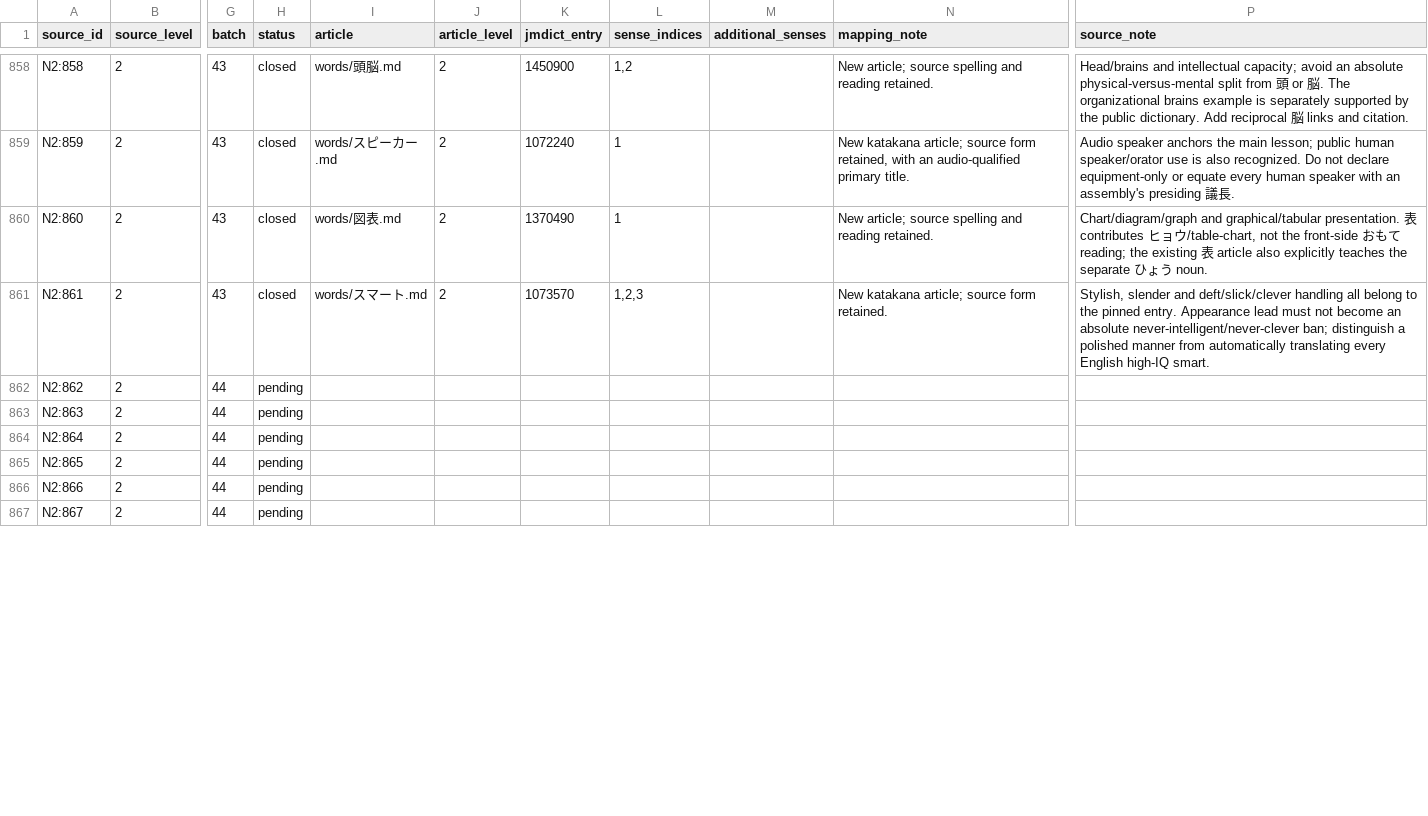
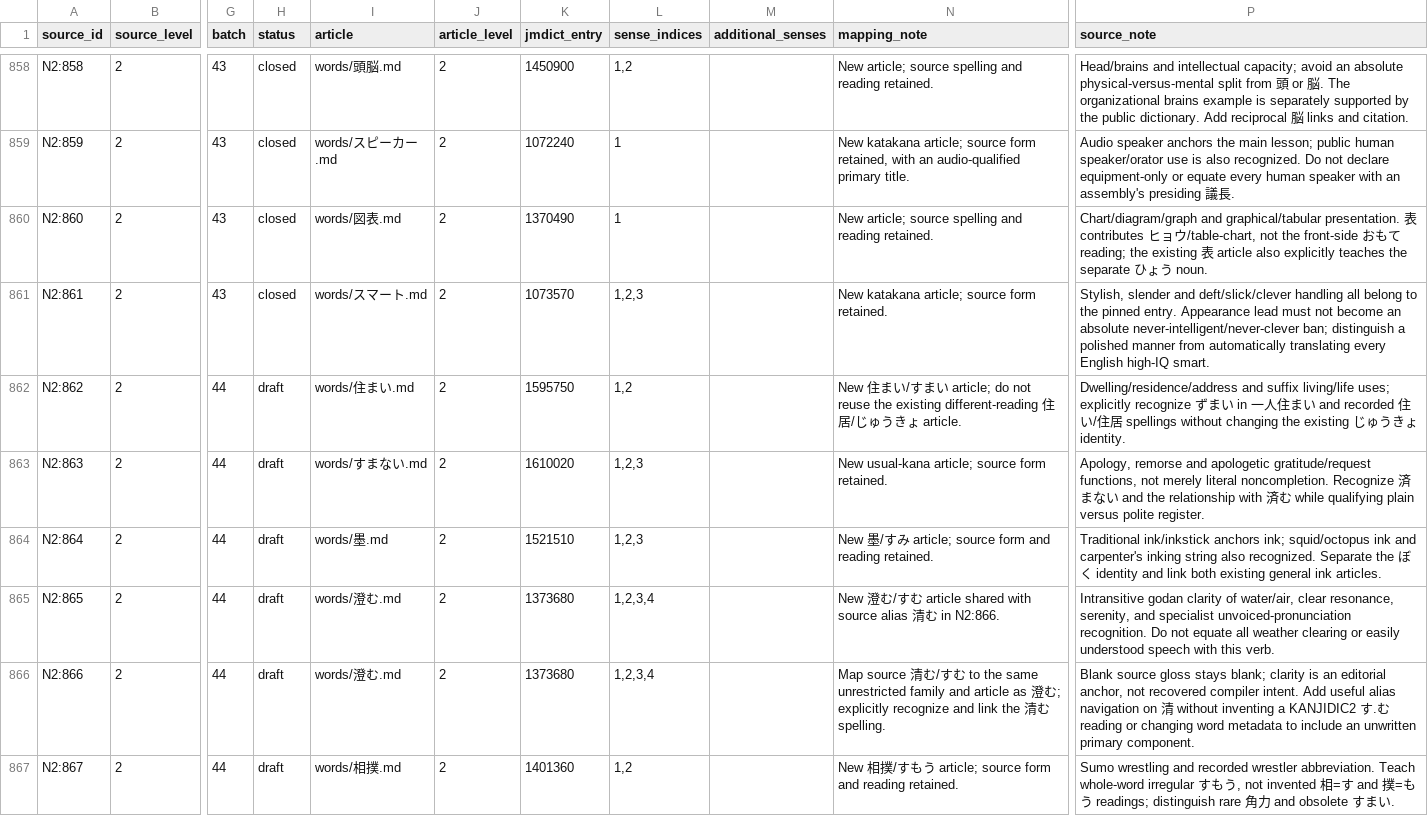
Before and after one commit to stop-cran/learning-japanese, a TSV file: docs/n2-vocabulary-sources.tsv, drawn as a sheet; only a part is shown, gaps mark what is left out; the diff covers the shown part only; the diff names each change by its address in the sheet, - before the commit and + after, or states it on an @@ line.

```diff
--- a/docs/n2-vocabulary-sources.tsv
+++ b/docs/n2-vocabulary-sources.tsv
-H862:H867 (status): pending
+H862:H867 (status): draft
-I862 (article): (empty)
+I862 (article): words/住まい.md
-J862:J867 (article_level): (empty)
+J862:J867 (article_level): 2
-K862 (jmdict_entry): (empty)
+K862 (jmdict_entry): 1595750
-L862 (sense_indices): (empty)
+L862 (sense_indices): 1,2
-N862 (mapping_note): (empty)
+N862 (mapping_note): New 住まい/すまい article; do not reuse the existing different-reading 住居/じゅうきょ article.
-P862 (source_note): (empty)
+P862 (source_note): Dwelling/residence/address and suffix living/life uses; explicitly recognize ずまい in 一人住まい and recorded 住い/住居 spellings without changing the existing じゅうきょ identity.
-I863 (article): (empty)
+I863 (article): words/すまない.md
-K863 (jmdict_entry): (empty)
+K863 (jmdict_entry): 1610020
-L863:L864 (sense_indices): (empty)
+L863:L864 (sense_indices): 1,2,3
-N863 (mapping_note): (empty)
+N863 (mapping_note): New usual-kana article; source form retained.
-P863 (source_note): (empty)
+P863 (source_note): Apology, remorse and apologetic gratitude/request functions, not merely literal noncompletion. Recognize 済まない and the relationship with 済む while qualifying plain versus polite register.
-I864 (article): (empty)
+I864 (article): words/墨.md
-K864 (jmdict_entry): (empty)
+K864 (jmdict_entry): 1521510
-N864 (mapping_note): (empty)
+N864 (mapping_note): New 墨/すみ article; source form and reading retained.
-P864 (source_note): (empty)
+P864 (source_note): Traditional ink/inkstick anchors ink; squid/octopus ink and carpenter's inking string also recognized. Separate the ぼく identity and link both existing general ink articles.
-I865:I866 (article): (empty)
+I865:I866 (article): words/澄む.md
-K865:K866 (jmdict_entry): (empty)
+K865:K866 (jmdict_entry): 1373680
-L865:L866 (sense_indices): (empty)
+L865:L866 (sense_indices): 1,2,3,4
-N865 (mapping_note): (empty)
+N865 (mapping_note): New 澄む/すむ article shared with source alias 清む in N2:866.
-P865 (source_note): (empty)
+P865 (source_note): Intransitive godan clarity of water/air, clear resonance, serenity, and specialist unvoiced-pronunciation recognition. Do not equate all weather clearing or easily understood speech with this verb.
-N866 (mapping_note): (empty)
+N866 (mapping_note): Map source 清む/すむ to the same unrestricted family and article as 澄む; explicitly recognize and link the 清む spelling.
-P866 (source_note): (empty)
+P866 (source_note): Blank source gloss stays blank; clarity is an editorial anchor, not recovered compiler intent. Add useful alias navigation on 清 without inventing a KANJIDIC2 す.む reading or changing word metadata to include an unwritten primary component.
-I867 (article): (empty)
+I867 (article): words/相撲.md
-K867 (jmdict_entry): (empty)
+K867 (jmdict_entry): 1401360
-L867 (sense_indices): (empty)
+L867 (sense_indices): 1,2
-N867 (mapping_note): (empty)
+N867 (mapping_note): New 相撲/すもう article; source form and reading retained.
-P867 (source_note): (empty)
+P867 (source_note): Sumo wrestling and recorded wrestler abbreviation. Teach whole-word irregular すもう, not invented 相=す and 撲=もう readings; distinguish rare 角力 and obsolete すまい.
```
Also changed, not shown: 98 edited cells elsewhere in this file, 33 other files.
